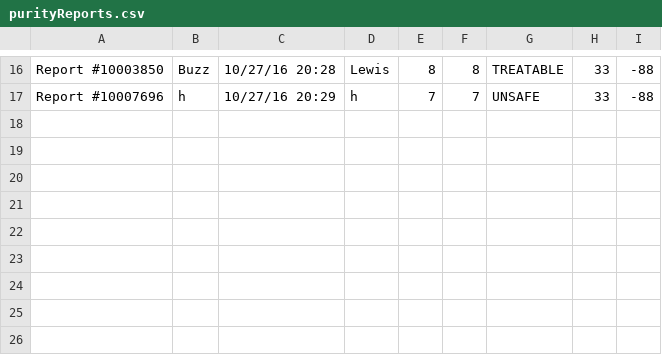
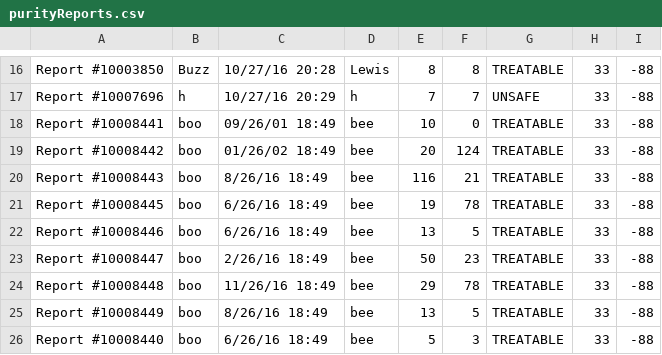
Before and after one commit to MagiShi/WWCT, a CSV file: out/production/WWCT/purityReports.csv, drawn as a sheet; only a part is shown, gaps mark what is left out; the diff names each change by its address in the sheet, - before the commit and + after, or states it on an @@ line.

```diff
--- a/out/production/WWCT/purityReports.csv
+++ b/out/production/WWCT/purityReports.csv
+row 18: Report #10008441 | boo | 09/26/01 18:49 | bee | 10 | 0 | TREATABLE | 33 | -88
+row 19: Report #10008442 | boo | 01/26/02 18:49 | bee | 20 | 124 | TREATABLE | 33 | -88
+row 20: Report #10008443 | boo | 8/26/16 18:49 | bee | 116 | 21 | TREATABLE | 33 | -88
+row 21: Report #10008445 | boo | 6/26/16 18:49 | bee | 19 | 78 | TREATABLE | 33 | -88
+row 22: Report #10008446 | boo | 6/26/16 18:49 | bee | 13 | 5 | TREATABLE | 33 | -88
+row 23: Report #10008447 | boo | 2/26/16 18:49 | bee | 50 | 23 | TREATABLE | 33 | -88
+row 24: Report #10008448 | boo | 11/26/16 18:49 | bee | 29 | 78 | TREATABLE | 33 | -88
+row 25: Report #10008449 | boo | 8/26/16 18:49 | bee | 13 | 5 | TREATABLE | 33 | -88
+row 26: Report #10008440 | boo | 6/26/16 18:49 | bee | 5 | 3 | TREATABLE | 33 | -88
```
Also changed, not shown: database.csv, out/production/WWCT/database.csv, 35 other files.
